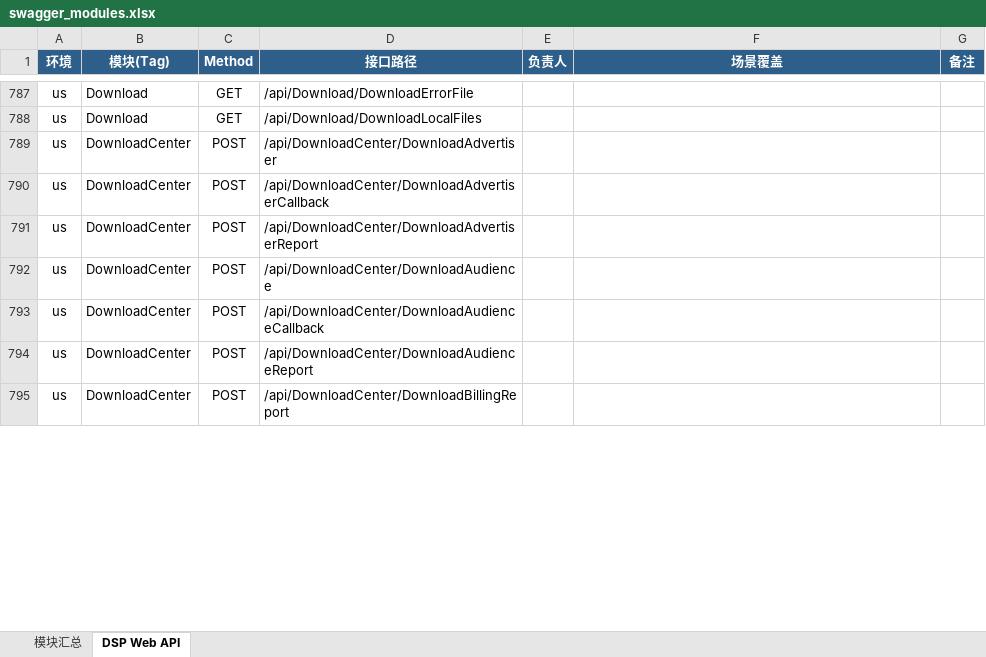
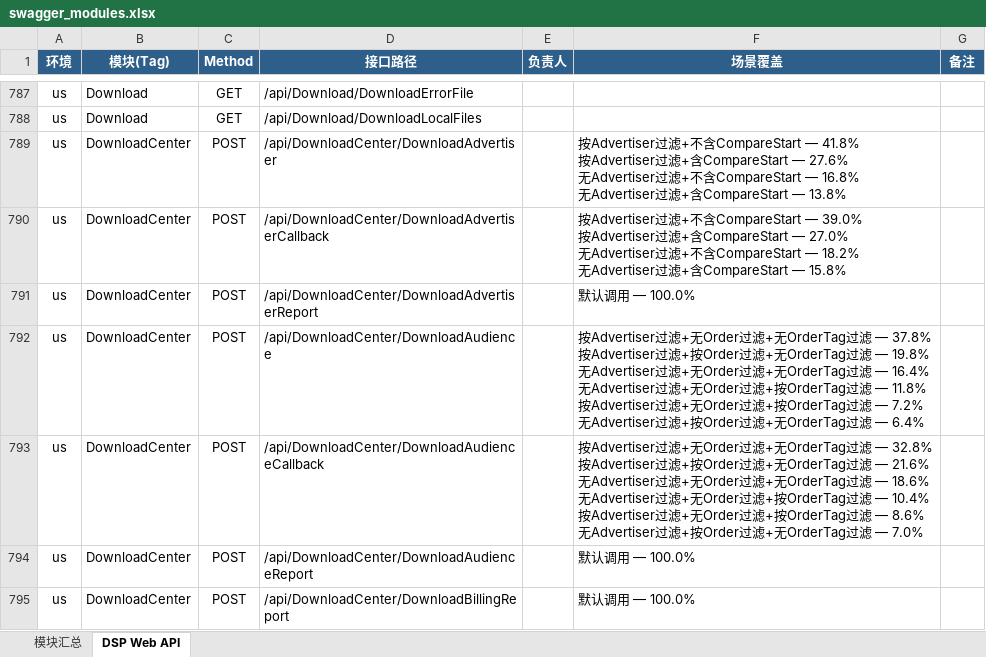
Before and after one commit to guguangjie-pacvue/ai_api, an Excel workbook: single-api/dspapi/swagger_modules.xlsx, sheet DSP Web API, drawn as a sheet; only a part is shown, gaps mark what is left out; values as stored, in another font and other column widths than the file's, no borders; ↵ is a line break in a cell; the diff covers the shown part only; the diff names each change by its address in the sheet, - before the commit and + after, or states it on an @@ line.

```diff
--- a/single-api/dspapi/swagger_modules.xlsx (sheet DSP Web API)
+++ b/single-api/dspapi/swagger_modules.xlsx (sheet DSP Web API)
-F789 (场景覆盖): (empty)
+F789 (场景覆盖): 按Advertiser过滤+不含CompareStart — 41.8% ↵ 按Advertiser过滤+含CompareStart — 27.6% ↵ 无Advertiser过滤+不含CompareStart — 16.8% ↵ 无Advertiser过滤+含CompareStart — 13.8%
-F790 (场景覆盖): (empty)
+F790 (场景覆盖): 按Advertiser过滤+不含CompareStart — 39.0% ↵ 按Advertiser过滤+含CompareStart — 27.0% ↵ 无Advertiser过滤+不含CompareStart — 18.2% ↵ 无Advertiser过滤+含CompareStart — 15.8%
-F791 (场景覆盖): (empty)
+F791 (场景覆盖): 默认调用 — 100.0%
-F792 (场景覆盖): (empty)
+F792 (场景覆盖): 按Advertiser过滤+无Order过滤+无OrderTag过滤 — 37.8% ↵ 按Advertiser过滤+按Order过滤+无OrderTag过滤 — 19.8% ↵ 无Advertiser过滤+无Order过滤+无OrderTag过滤 — 16.4% ↵ 无Advertiser过滤+无Order过滤+按OrderTag过滤 — 11.8% ↵ 按Advertiser过滤+无Order过滤+按OrderTag过滤 — 7.2% ↵ 无Advertiser过滤+按Order过滤+无OrderTag过滤 — 6.4%
-F793 (场景覆盖): (empty)
+F793 (场景覆盖): 按Advertiser过滤+无Order过滤+无OrderTag过滤 — 32.8% ↵ 按Advertiser过滤+按Order过滤+无OrderTag过滤 — 21.6% ↵ 无Advertiser过滤+无Order过滤+无OrderTag过滤 — 18.6% ↵ 无Advertiser过滤+无Order过滤+按OrderTag过滤 — 10.4% ↵ 按Advertiser过滤+无Order过滤+按OrderTag过滤 — 8.6% ↵ 无Advertiser过滤+按Order过滤+无OrderTag过滤 — 7.0%
-F794:F795 (场景覆盖): (empty)
+F794:F795 (场景覆盖): 默认调用 — 100.0%
```
Also changed, not shown: 41 edited cells elsewhere in this sheet, sheet 模块汇总, 2 other files.
